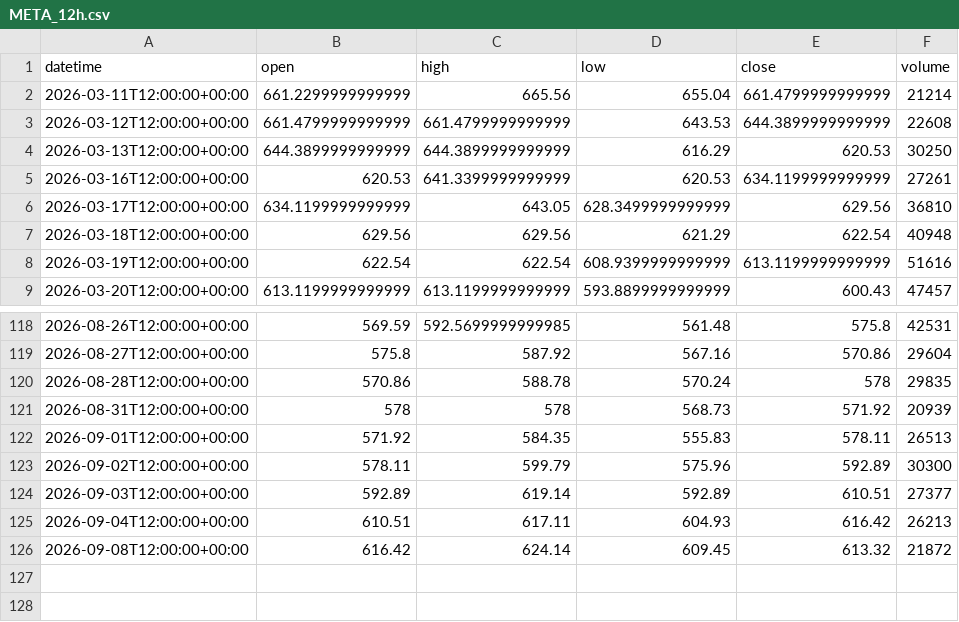
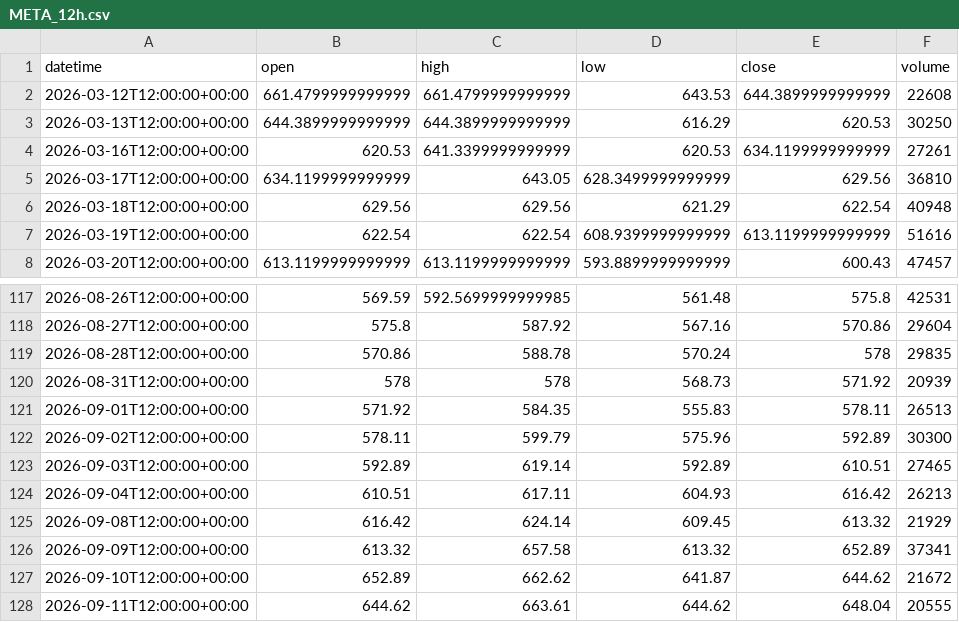
Before and after one commit to getdata-finance/meta-12h-ohlcv-stocks-historical-data, a CSV file: META_12h.csv, drawn as a sheet; only a part is shown, gaps mark what is left out.

Commit message:
Update META 12h OHLCV sample

```diff
--- a/META_12h.csv
+++ b/META_12h.csv
@@ -1,3 +1,2 @@
 datetime,open,high,low,close,volume
-2026-03-11T12:00:00+00:00,661.2299999999999,665.56,655.04,661.4799999999999,21214
 2026-03-12T12:00:00+00:00,661.4799999999999,661.4799999999999,643.53,644.3899999999999,22608
@@ -123,4 +122,7 @@ datetime,open,high,low,close,volume
 2026-09-02T12:00:00+00:00,578.11,599.79,575.96,592.89,30300
-2026-09-03T12:00:00+00:00,592.89,619.14,592.89,610.51,27377
+2026-09-03T12:00:00+00:00,592.89,619.14,592.89,610.51,27465
 2026-09-04T12:00:00+00:00,610.51,617.11,604.93,616.42,26213
-2026-09-08T12:00:00+00:00,616.42,624.14,609.45,613.32,21872
+2026-09-08T12:00:00+00:00,616.42,624.14,609.45,613.32,21929
+2026-09-09T12:00:00+00:00,613.32,657.58,613.32,652.89,37341
+2026-09-10T12:00:00+00:00,652.89,662.62,641.87,644.62,21672
+2026-09-11T12:00:00+00:00,644.62,663.61,644.62,648.04,20555
```
Also changed, not shown: 1 other file.
